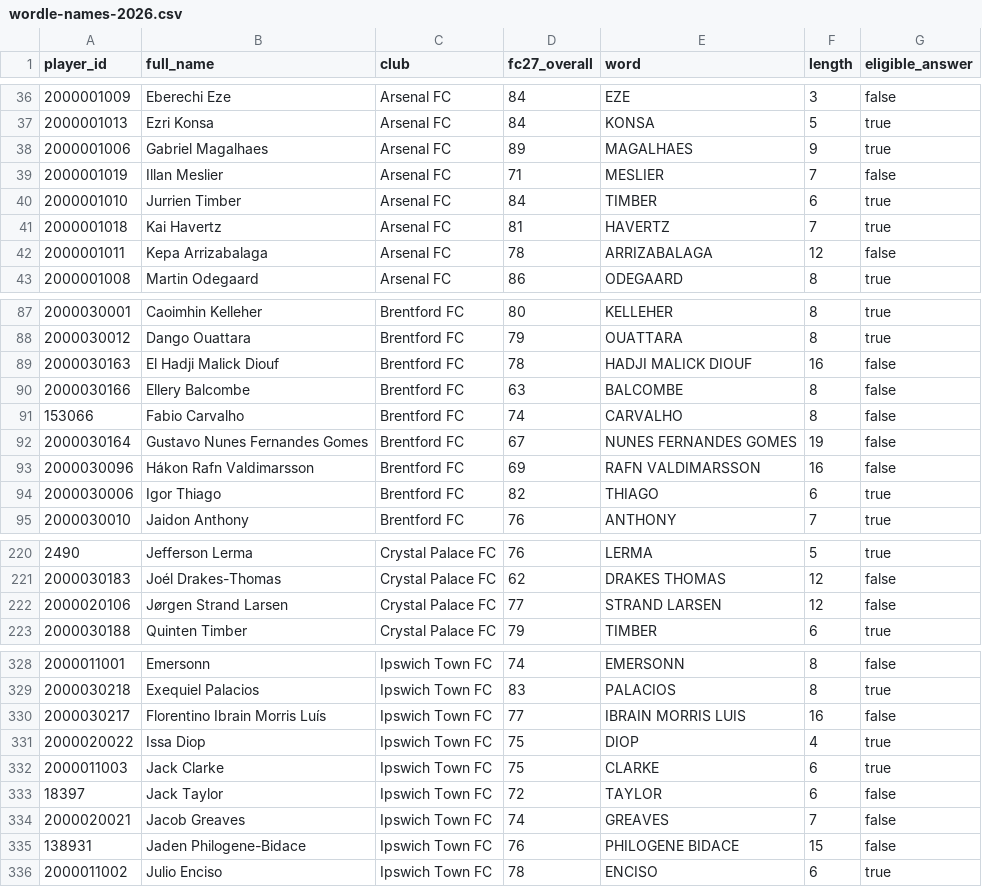
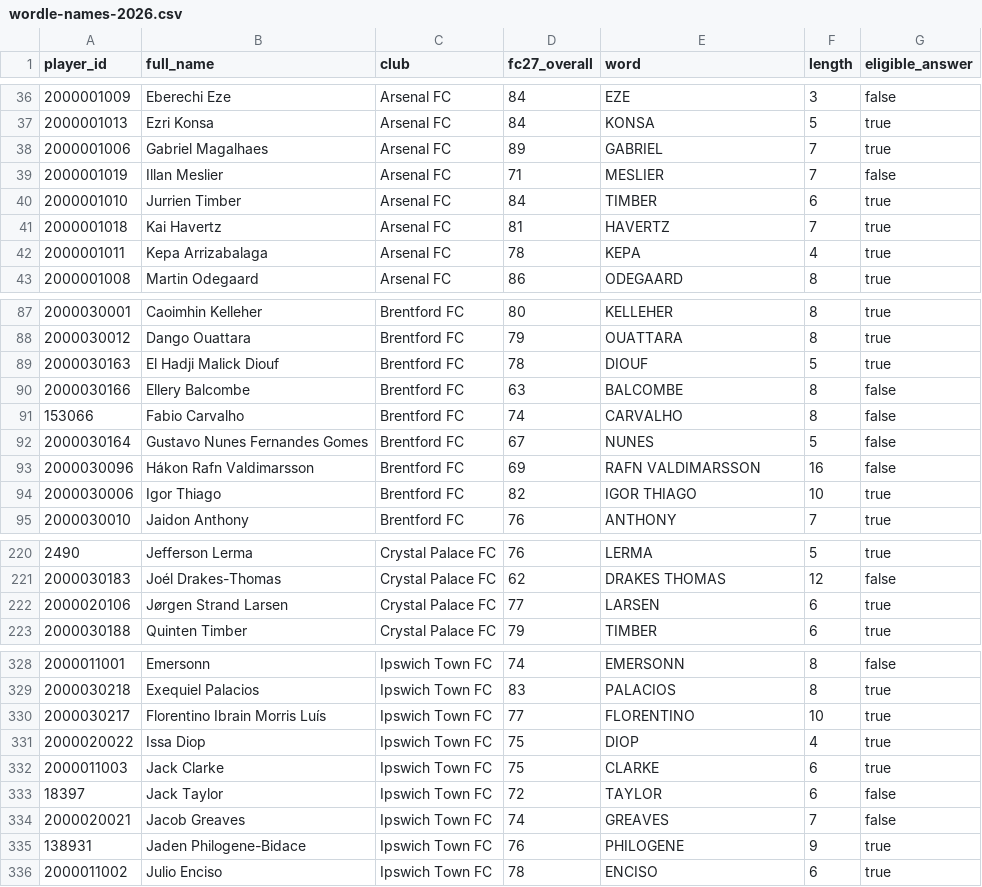
Before and after one commit to cuongdola7d-afk/EPL---PERSONAL, a CSV file: docs/wordle-names-2026.csv, drawn as a sheet; only a part is shown, gaps mark what is left out; the diff covers the shown part only.

Commit message:
feat(minigame): Wordle — 19 tên ghi đè, kiểm tra định dạng override
- backend/sql/2026-11-28-wordle-overrides.sql: ALISSON, KEPA, SAVINHO,
  GABRIEL, JOAO PEDRO, IGOR THIAGO... (đã chạy production sau backup
  wordle-before-20261127-213943)
- Override chỉ nhận A–Z và một dấu cách giữa các từ
- Xuất lại docs/wordle-names-2026.csv (377 đáp án, 522 từ điển)

```diff
--- a/docs/wordle-names-2026.csv
+++ b/docs/wordle-names-2026.csv
@@ -37,3 +37,3 @@ player_id,full_name,club,fc27_overall,word,length,eligible_answer
 2000001013,Ezri Konsa,Arsenal FC,84,KONSA,5,true
-2000001006,Gabriel Magalhaes,Arsenal FC,89,MAGALHAES,9,true
+2000001006,Gabriel Magalhaes,Arsenal FC,89,GABRIEL,7,true
 2000001019,Illan Meslier,Arsenal FC,71,MESLIER,7,false
@@ -41,3 +41,3 @@ player_id,full_name,club,fc27_overall,word,length,eligible_answer
 2000001018,Kai Havertz,Arsenal FC,81,HAVERTZ,7,true
-2000001011,Kepa Arrizabalaga,Arsenal FC,78,ARRIZABALAGA,12,false
+2000001011,Kepa Arrizabalaga,Arsenal FC,78,KEPA,4,true
 2000001008,Martin Odegaard,Arsenal FC,86,ODEGAARD,8,true
@@ -88,8 +88,8 @@ player_id,full_name,club,fc27_overall,word,length,eligible_answer
 2000030012,Dango Ouattara,Brentford FC,79,OUATTARA,8,true
-2000030163,El Hadji Malick Diouf,Brentford FC,78,HADJI MALICK DIOUF,16,false
+2000030163,El Hadji Malick Diouf,Brentford FC,78,DIOUF,5,true
 2000030166,Ellery Balcombe,Brentford FC,63,BALCOMBE,8,false
 153066,Fabio Carvalho,Brentford FC,74,CARVALHO,8,false
-2000030164,Gustavo Nunes Fernandes Gomes,Brentford FC,67,NUNES FERNANDES GOMES,19,false
+2000030164,Gustavo Nunes Fernandes Gomes,Brentford FC,67,NUNES,5,false
 2000030096,Hákon Rafn Valdimarsson,Brentford FC,69,RAFN VALDIMARSSON,16,false
-2000030006,Igor Thiago,Brentford FC,82,THIAGO,6,true
+2000030006,Igor Thiago,Brentford FC,82,IGOR THIAGO,10,true
 2000030010,Jaidon Anthony,Brentford FC,76,ANTHONY,7,true
@@ -221,3 +221,3 @@ player_id,full_name,club,fc27_overall,word,length,eligible_answer
 2000030183,Joél Drakes-Thomas,Crystal Palace FC,62,DRAKES THOMAS,12,false
-2000020106,Jørgen Strand Larsen,Crystal Palace FC,77,STRAND LARSEN,12,false
+2000020106,Jørgen Strand Larsen,Crystal Palace FC,77,LARSEN,6,true
 2000030188,Quinten Timber,Crystal Palace FC,79,TIMBER,6,true
@@ -329,3 +329,3 @@ player_id,full_name,club,fc27_overall,word,length,eligible_answer
 2000030218,Exequiel Palacios,Ipswich Town FC,83,PALACIOS,8,true
-2000030217,Florentino Ibrain Morris Luís,Ipswich Town FC,77,IBRAIN MORRIS LUIS,16,false
+2000030217,Florentino Ibrain Morris Luís,Ipswich Town FC,77,FLORENTINO,10,true
 2000020022,Issa Diop,Ipswich Town FC,75,DIOP,4,true
@@ -334,3 +334,3 @@ player_id,full_name,club,fc27_overall,word,length,eligible_answer
 2000020021,Jacob Greaves,Ipswich Town FC,74,GREAVES,7,false
-138931,Jaden Philogene-Bidace,Ipswich Town FC,76,PHILOGENE BIDACE,15,false
+138931,Jaden Philogene-Bidace,Ipswich Town FC,76,PHILOGENE,9,true
 2000011002,Julio Enciso,Ipswich Town FC,78,ENCISO,6,true
```
Also changed, not shown: 26 edited cells elsewhere in this file, 5 other files.
